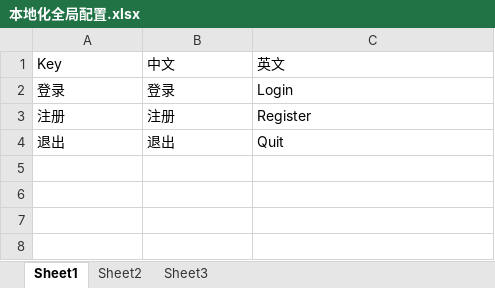
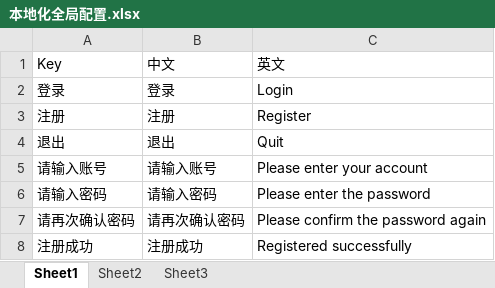
Before and after one commit to EnumaElishF/Relic2Net, an Excel workbook: Assets/Config/Excel/本地化全局配置.xlsx, sheet Sheet1, drawn as a sheet; values as stored, in another font and other column widths than the file's, no borders; the diff names each change by its address in the sheet, - before the commit and + after, or states it on an @@ line.

```diff
--- a/Assets/Config/Excel/本地化全局配置.xlsx (sheet Sheet1)
+++ b/Assets/Config/Excel/本地化全局配置.xlsx (sheet Sheet1)
+row 5: 请输入账号 | 请输入账号 | Please enter your account
+row 6: 请输入密码 | 请输入密码 | Please enter the password
+row 7: 请再次确认密码 | 请再次确认密码 | Please confirm the password again
+row 8: 注册成功 | 注册成功 | Registered successfully
```
Also changed, not shown: 10 other files.
